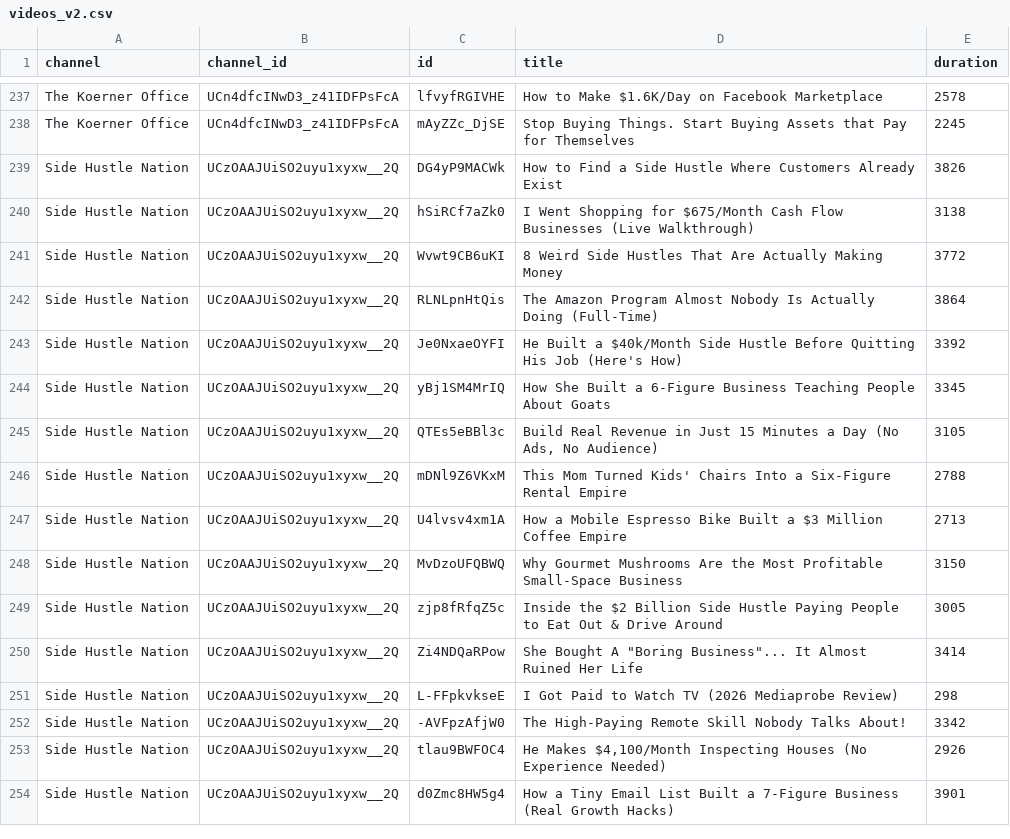
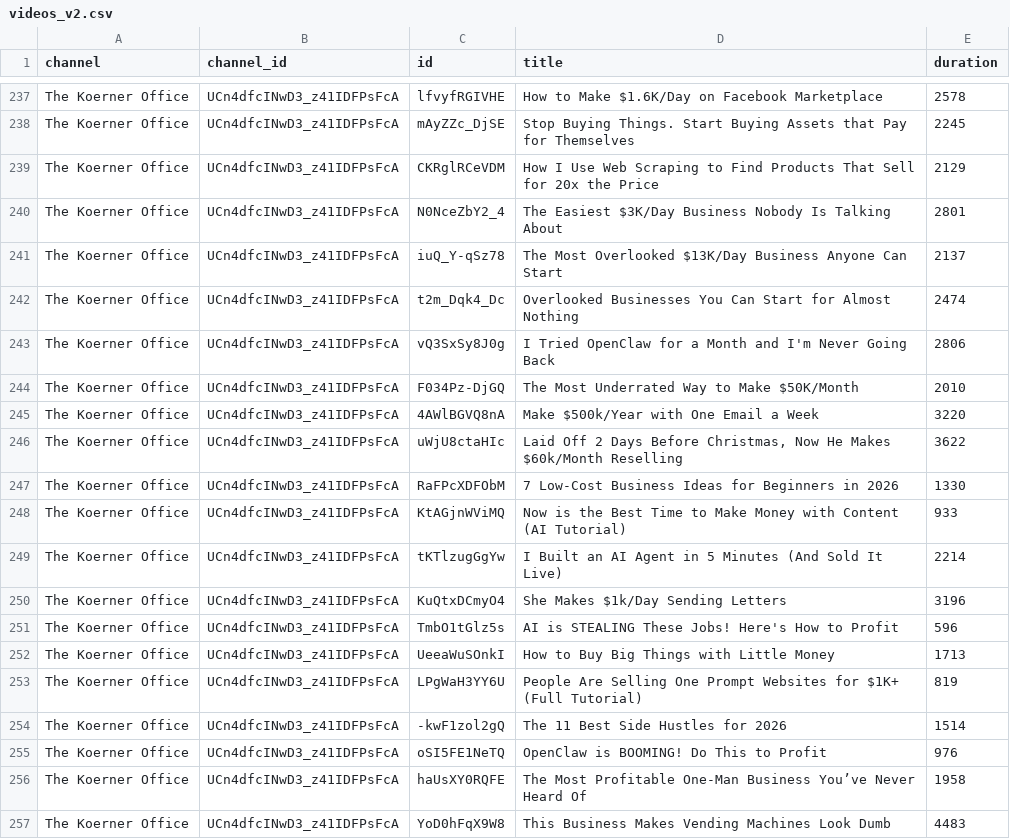
Before and after one commit to ricardoecosta/research, a CSV file: koerner-office/data/videos_v2.csv, drawn as a sheet; only a part is shown, gaps mark what is left out; the shorter side is filled out with more unchanged rows; the diff covers the shown part only.

```diff
--- a/koerner-office/data/videos_v2.csv
+++ b/koerner-office/data/videos_v2.csv
@@ -238 +238,20 @@ The Koerner Office,UCn4dfcINwD3_z41IDFPsFcA,lfvyfRGIVHE,How to Make $1.6K/Day on
 The Koerner Office,UCn4dfcINwD3_z41IDFPsFcA,mAyZZc_DjSE,Stop Buying Things. Start Buying Assets that Pay for Themselves,2245
+The Koerner Office,UCn4dfcINwD3_z41IDFPsFcA,CKRglRCeVDM,How I Use Web Scraping to Find Products That Sell for 20x the Price,2129
+The Koerner Office,UCn4dfcINwD3_z41IDFPsFcA,N0NceZbY2_4,The Easiest $3K/Day Business Nobody Is Talking About,2801
+The Koerner Office,UCn4dfcINwD3_z41IDFPsFcA,iuQ_Y-qSz78,The Most Overlooked $13K/Day Business Anyone Can Start,2137
+The Koerner Office,UCn4dfcINwD3_z41IDFPsFcA,t2m_Dqk4_Dc,Overlooked Businesses You Can Start for Almost Nothing,2474
+The Koerner Office,UCn4dfcINwD3_z41IDFPsFcA,vQ3SxSy8J0g,I Tried OpenClaw for a Month and I'm Never Going Back,2806
+The Koerner Office,UCn4dfcINwD3_z41IDFPsFcA,F034Pz-DjGQ,The Most Underrated Way to Make $50K/Month,2010
+The Koerner Office,UCn4dfcINwD3_z41IDFPsFcA,4AWlBGVQ8nA,Make $500k/Year with One Email a Week,3220
+The Koerner Office,UCn4dfcINwD3_z41IDFPsFcA,uWjU8ctaHIc,"Laid Off 2 Days Before Christmas, Now He Makes $60k/Month Reselling",3622
+The Koerner Office,UCn4dfcINwD3_z41IDFPsFcA,RaFPcXDFObM,7 Low-Cost Business Ideas for Beginners in 2026,1330
+The Koerner Office,UCn4dfcINwD3_z41IDFPsFcA,KtAGjnWViMQ,Now is the Best Time to Make Money with Content (AI Tutorial),933
+The Koerner Office,UCn4dfcINwD3_z41IDFPsFcA,tKTlzugGgYw,I Built an AI Agent in 5 Minutes (And Sold It Live),2214
+The Koerner Office,UCn4dfcINwD3_z41IDFPsFcA,KuQtxDCmyO4,She Makes $1k/Day Sending Letters,3196
+The Koerner Office,UCn4dfcINwD3_z41IDFPsFcA,TmbO1tGlz5s,AI is STEALING These Jobs! Here's How to Profit,596
+The Koerner Office,UCn4dfcINwD3_z41IDFPsFcA,UeeaWuSOnkI,How to Buy Big Things with Little Money,1713
+The Koerner Office,UCn4dfcINwD3_z41IDFPsFcA,LPgWaH3YY6U,People Are Selling One Prompt Websites for $1K+ (Full Tutorial),819
+The Koerner Office,UCn4dfcINwD3_z41IDFPsFcA,-kwF1zol2gQ,The 11 Best Side Hustles for 2026,1514
+The Koerner Office,UCn4dfcINwD3_z41IDFPsFcA,oSI5FE1NeTQ,OpenClaw is BOOMING! Do This to Profit,976
+The Koerner Office,UCn4dfcINwD3_z41IDFPsFcA,haUsXY0RQFE,The Most Profitable One-Man Business You’ve Never Heard Of,1958
+The Koerner Office,UCn4dfcINwD3_z41IDFPsFcA,YoD0hFqX9W8,This Business Makes Vending Machines Look Dumb,4483
```
Also changed, not shown: 11 added rows elsewhere in this file, koerner-office/analysis/selected_videos_all.csv, koerner-office/data/channels_v2.csv, 57 other files.
